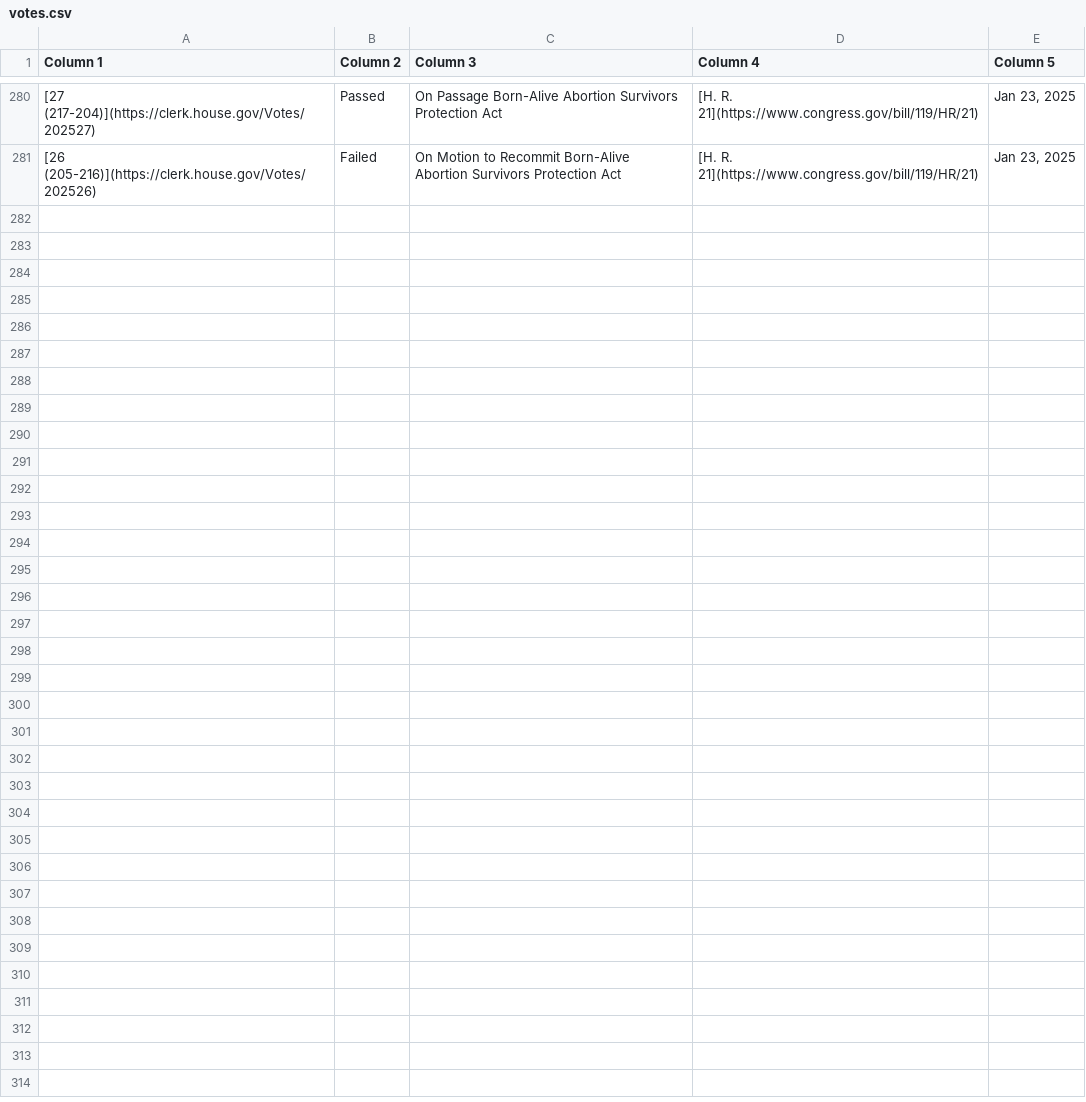
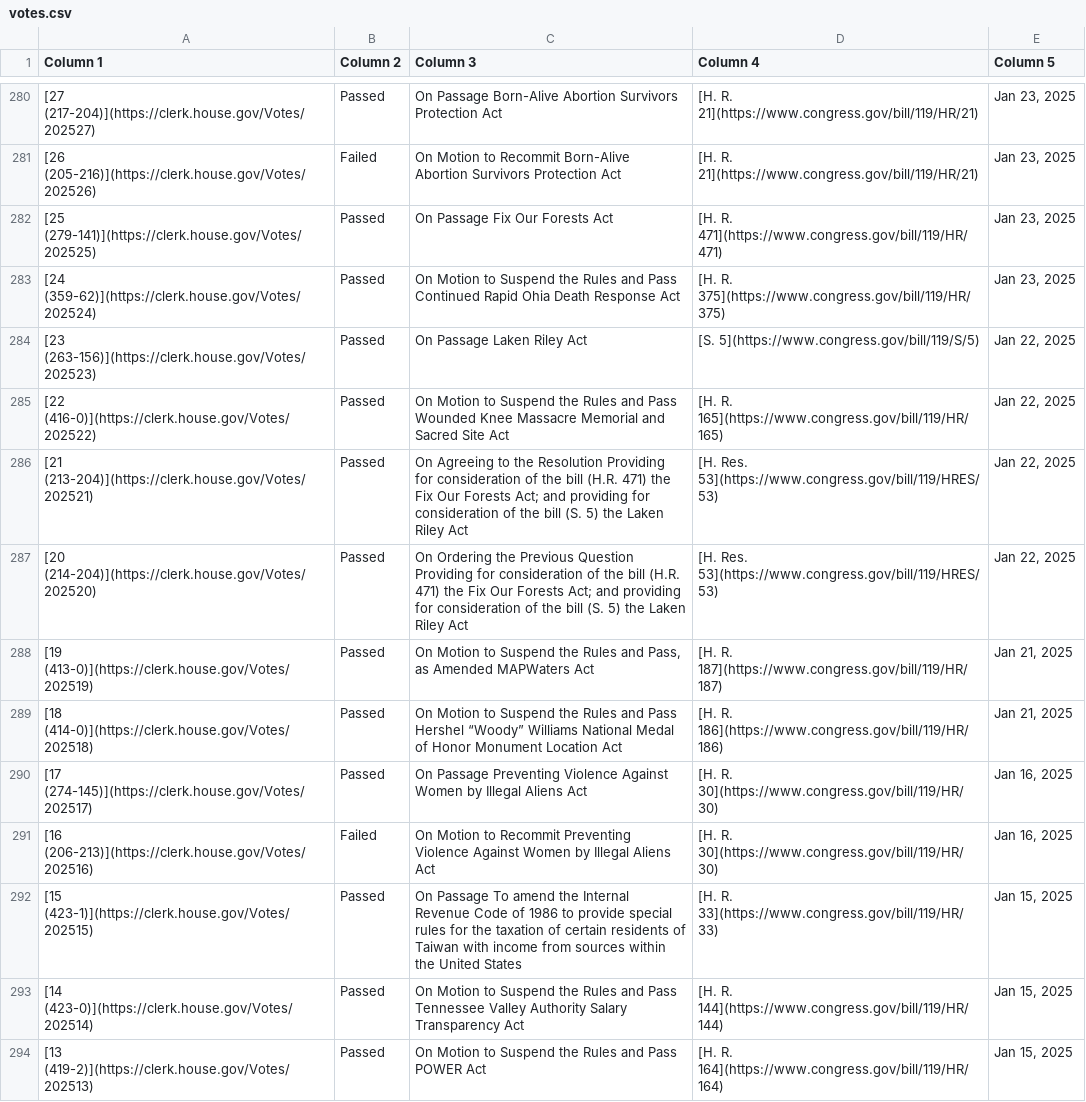
Before and after one commit to aomiller21/House_Votes, a CSV file: votes.csv, drawn as a sheet; only a part is shown, gaps mark what is left out; the diff covers the shown part only.

```diff
--- a/votes.csv
+++ b/votes.csv
@@ -281 +281,14 @@ Column 1,Column 2,Column 3,Column 4,Column 5
 [26 (205-216)](https://clerk.house.gov/Votes/202526),Failed,On Motion to Recommit Born-Alive Abortion Survivors Protection Act,[H. R. 21](https://www.congress.gov/bill/119/HR/21),"Jan 23, 2025"
+[25 (279-141)](https://clerk.house.gov/Votes/202525),Passed,On Passage Fix Our Forests Act,[H. R. 471](https://www.congress.gov/bill/119/HR/471),"Jan 23, 2025"
+[24 (359-62)](https://clerk.house.gov/Votes/202524),Passed,On Motion to Suspend the Rules and Pass Continued Rapid Ohia Death Response Act,[H. R. 375](https://www.congress.gov/bill/119/HR/375),"Jan 23, 2025"
+[23 (263-156)](https://clerk.house.gov/Votes/202523),Passed,On Passage Laken Riley Act,[S. 5](https://www.congress.gov/bill/119/S/5),"Jan 22, 2025"
+[22 (416-0)](https://clerk.house.gov/Votes/202522),Passed,On Motion to Suspend the Rules and Pass Wounded Knee Massacre Memorial and Sacred Site Act,[H. R. 165](https://www.congress.gov/bill/119/HR/165),"Jan 22, 2025"
+[21 (213-204)](https://clerk.house.gov/Votes/202521),Passed,On Agreeing to the Resolution Providing for consideration of the bill (H.R. 471) the Fix Our Forests Act; and providing for consideration of the bill (S. 5) the Laken Riley Act,[H. Res. 53](https://www.congress.gov/bill/119/HRES/53),"Jan 22, 2025"
+[20 (214-204)](https://clerk.house.gov/Votes/202520),Passed,On Ordering the Previous Question Providing for consideration of the bill (H.R. 471) the Fix Our Forests Act; and providing for consideration of the bill (S. 5) the Laken Riley Act,[H. Res. 53](https://www.congress.gov/bill/119/HRES/53),"Jan 22, 2025"
+[19 (413-0)](https://clerk.house.gov/Votes/202519),Passed,"On Motion to Suspend the Rules and Pass, as Amended MAPWaters Act",[H. R. 187](https://www.congress.gov/bill/119/HR/187),"Jan 21, 2025"
+[18 (414-0)](https://clerk.house.gov/Votes/202518),Passed,On Motion to Suspend the Rules and Pass Hershel “Woody” Williams National Medal of Honor Monument Location Act,[H. R. 186](https://www.congress.gov/bill/119/HR/186),"Jan 21, 2025"
+[17 (274-145)](https://clerk.house.gov/Votes/202517),Passed,On Passage Preventing Violence Against Women by Illegal Aliens Act,[H. R. 30](https://www.congress.gov/bill/119/HR/30),"Jan 16, 2025"
+[16 (206-213)](https://clerk.house.gov/Votes/202516),Failed,On Motion to Recommit Preventing Violence Against Women by Illegal Aliens Act,[H. R. 30](https://www.congress.gov/bill/119/HR/30),"Jan 16, 2025"
+[15 (423-1)](https://clerk.house.gov/Votes/202515),Passed,On Passage To amend the Internal Revenue Code of 1986 to provide special rules for the taxation of certain residents of Taiwan with income from sources within the United States,[H. R. 33](https://www.congress.gov/bill/119/HR/33),"Jan 15, 2025"
+[14 (423-0)](https://clerk.house.gov/Votes/202514),Passed,On Motion to Suspend the Rules and Pass Tennessee Valley Authority Salary Transparency Act,[H. R. 144](https://www.congress.gov/bill/119/HR/144),"Jan 15, 2025"
+[13 (419-2)](https://clerk.house.gov/Votes/202513),Passed,On Motion to Suspend the Rules and Pass POWER Act,[H. R. 164](https://www.congress.gov/bill/119/HR/164),"Jan 15, 2025"
```
Also changed, not shown: 12 added rows elsewhere in this file.
